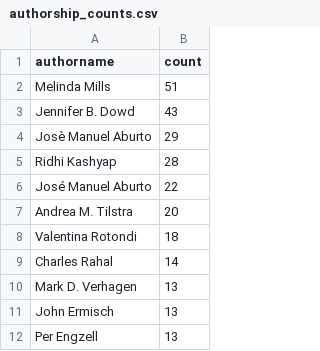
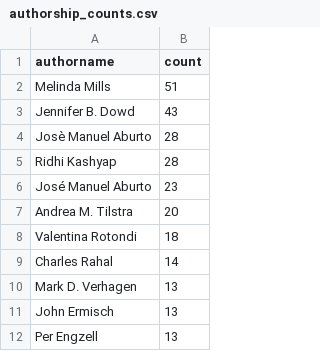
Before and after one commit to OxfordDemSci/LCDS_5yr_Report, a CSV file: data/scientometrics/authorship_counts.csv, drawn as a sheet; only a part is shown.

```diff
--- a/data/scientometrics/authorship_counts.csv
+++ b/data/scientometrics/authorship_counts.csv
@@ -3,5 +3,5 @@ Melinda Mills,51
 Jennifer B. Dowd,43
-Josè Manuel Aburto,29
+Josè Manuel Aburto,28
 Ridhi Kashyap,28
-José Manuel Aburto,22
+José Manuel Aburto,23
 Andrea M. Tilstra,20
```
Also changed, not shown: 13 other files.
